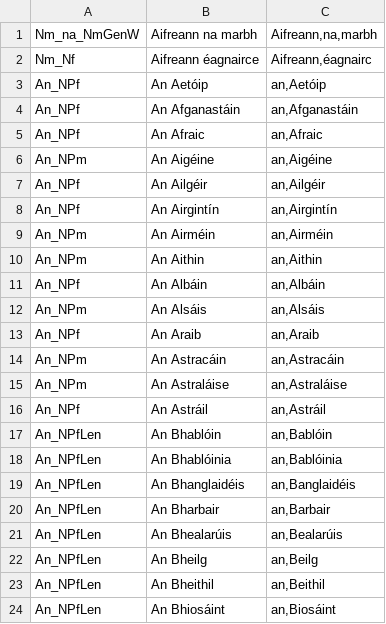
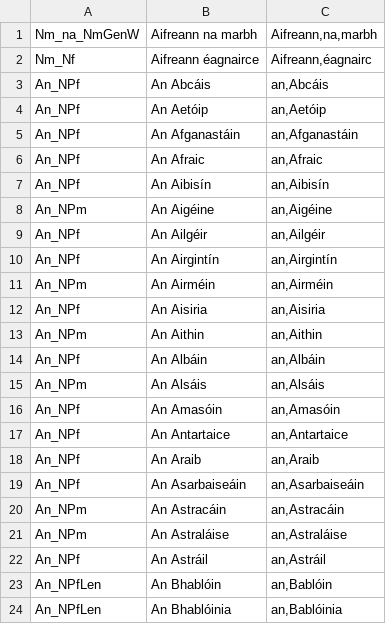
Before and after one commit to jimregan/gramadanj, a TSV file: src/main/resource/ie/tcd/slscs/itut/gramadanj/EID/multiwords-lsg.tsv (was src/main/resource/ie/tcd/slscs/itut/gramadanj/EID/multiwords.tsv), drawn as a sheet; only a part is shown; the shorter side is filled out with more unchanged rows; the diff covers the shown part only; the diff names each change by its address in the sheet, - before the commit and + after, or states it on an @@ line.

```diff
--- a/src/main/resource/ie/tcd/slscs/itut/gramadanj/EID/multiwords.tsv
+++ b/src/main/resource/ie/tcd/slscs/itut/gramadanj/EID/multiwords-lsg.tsv
+row 3: An_NPf | An Abcáis | an,Abcáis
+row 7: An_NPf | An Aibisín | an,Aibisín
+row 12: An_NPf | An Aisiria | an,Aisiria
+row 16: An_NPf | An Amasóin | an,Amasóin
+row 17: An_NPf | An Antartaice | an,Antartaice
+row 19: An_NPf | An Asarbaiseáin | an,Asarbaiseáin
```
Also changed, not shown: 17 added rows elsewhere in this file, 1 other file.
